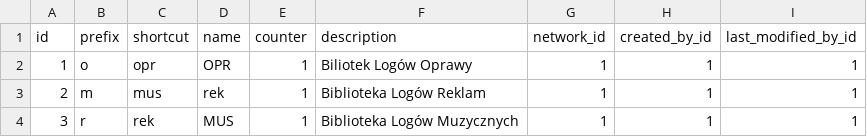
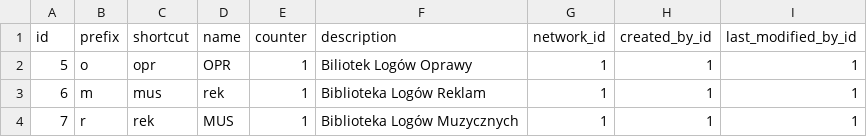
Before and after one commit to lukaszozimek/radio-system, a CSV file: application/src/main/resources/config/liquibase/demo/lib_file_library.csv, drawn as a sheet.

```diff
--- a/application/src/main/resources/config/liquibase/demo/lib_file_library.csv
+++ b/application/src/main/resources/config/liquibase/demo/lib_file_library.csv
@@ -1,4 +1,4 @@
 id;prefix;shortcut;name;counter;description;network_id;created_by_id;last_modified_by_id
-1;o;opr;OPR;1;Biliotek Logów Oprawy;1;1;1
-2;m;mus;rek;1;Biblioteka Logów Reklam;1;1;1
-3;r;rek;MUS;1;Biblioteka Logów Muzycznych;1;1;1
+5;o;opr;OPR;1;Biliotek Logów Oprawy;1;1;1
+6;m;mus;rek;1;Biblioteka Logów Reklam;1;1;1
+7;r;rek;MUS;1;Biblioteka Logów Muzycznych;1;1;1
```
Also changed, not shown: 10 other files.
